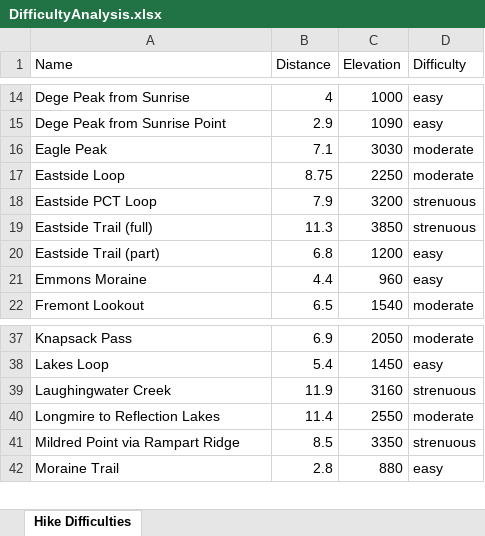
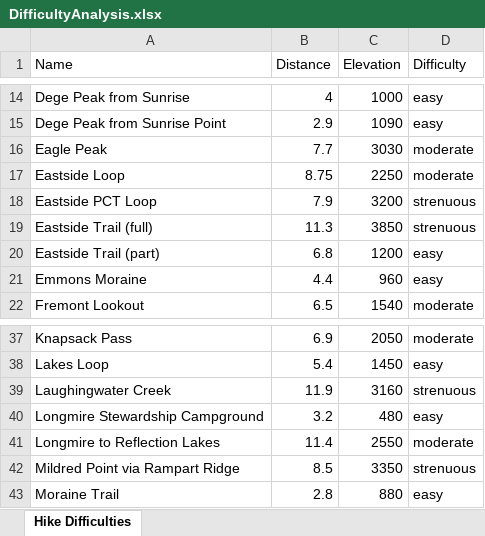
Before and after one commit to shawnhar/HikingTahoma, an Excel workbook: DifficultyAnalysis.xlsx, sheet Hike Difficulties, drawn as a sheet; only a part is shown, gaps mark what is left out; values as stored, in another font and other column widths than the file's, no borders; charts and pictures and table styles not drawn; the diff names each change by its address in the sheet, - before the commit and + after, or states it on an @@ line.

Commit message:
Add Longmire Stewardship Campground

```diff
--- a/DifficultyAnalysis.xlsx (sheet Hike Difficulties)
+++ b/DifficultyAnalysis.xlsx (sheet Hike Difficulties)
-B16 (Distance): 7.1
+B16 (Distance): 7.7
+row 40: Longmire Stewardship Campground | 3.2 | 480 | easy
```
Also changed, not shown: charts or pictures, 12 other files.
